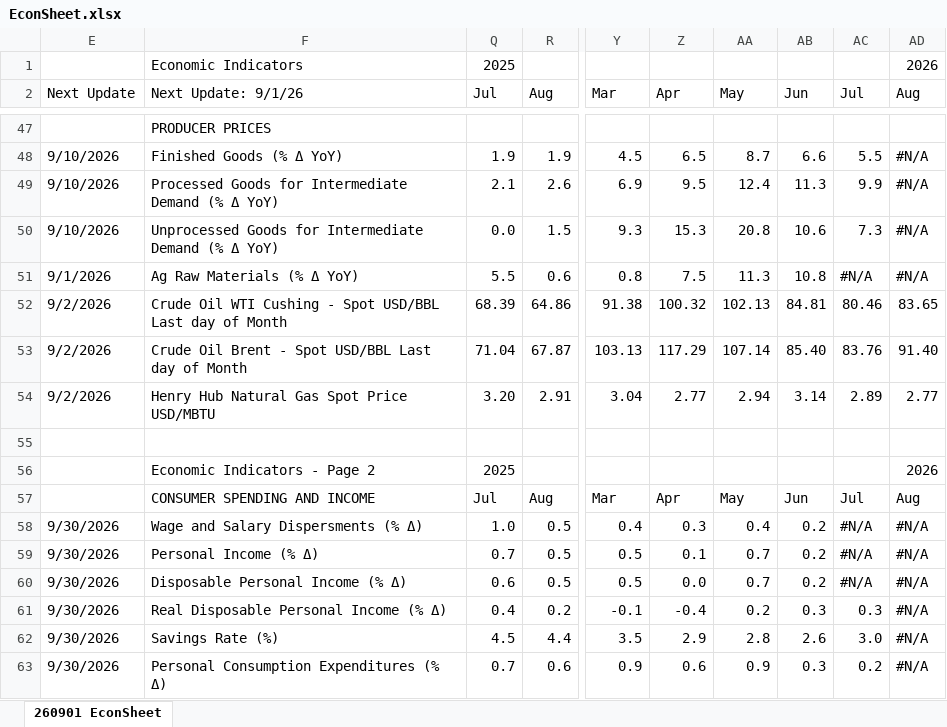
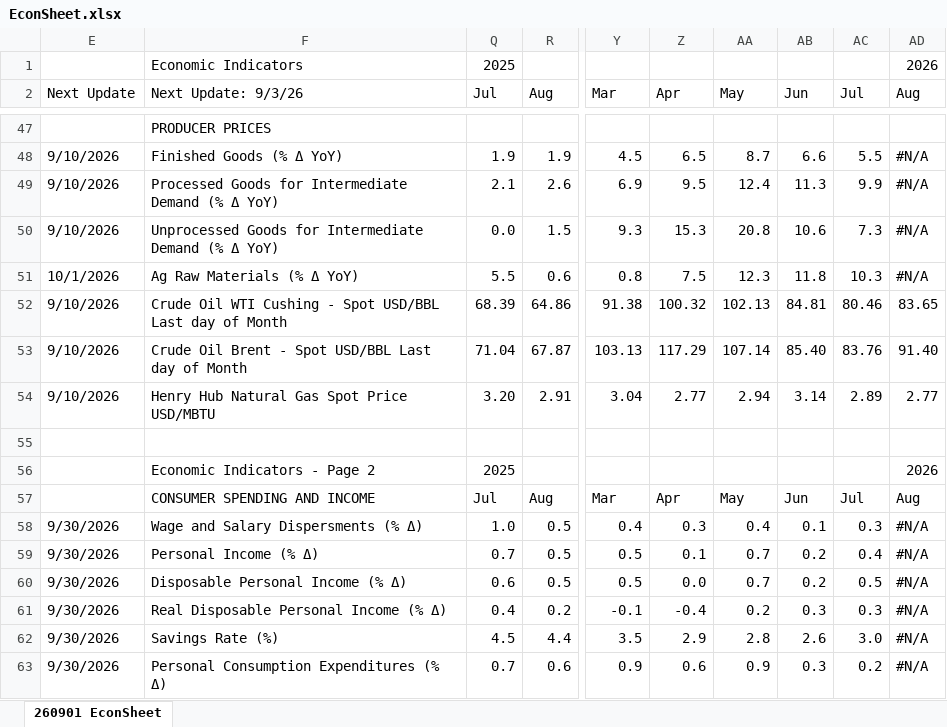
Before and after one commit to LakesideConsulting/260130-Lakeside-Website, an Excel workbook: files/EconSheet.xlsx, sheet 260901 EconSheet, drawn as a sheet; only a part is shown, gaps mark what is left out; values as stored, in another font and other column widths than the file's, no cell formats; conditional formats not drawn; the diff covers the shown part only; the diff names each change by its address in the sheet, - before the commit and + after, or states it on an @@ line.

Commit message:
Publish EconSheet 260901 (September 1, 2026)

```diff
--- a/files/EconSheet.xlsx (sheet 260901 EconSheet)
+++ b/files/EconSheet.xlsx (sheet 260901 EconSheet)
-F2: Next Update: 9/1/26
+F2: Next Update: 9/3/26
-E51 (Next Update): 9/1/2026
+E51 (Next Update): 10/1/2026
-AA51 (May): 11.3
+AA51 (May): 12.3
-AB51 (Jun): 10.8
+AB51 (Jun): 11.8
-AC51 (Jul): #N/A
+AC51 (Jul): 10.3
-E52:E54 (Next Update): 9/2/2026
+E52:E54 (Next Update): 9/10/2026
-AB58 (Jun): 0.2
+AB58 (Jun): 0.1
-AC58 (Jul): #N/A
+AC58 (Jul): 0.3
-AC59 (Jul): #N/A
+AC59 (Jul): 0.4
-AC60 (Jul): #N/A
+AC60 (Jul): 0.5
```
Also changed, not shown: 31 edited cells elsewhere in this sheet, cell formats, hidden cells, files/archive/260901-EconSheet.xlsx.
